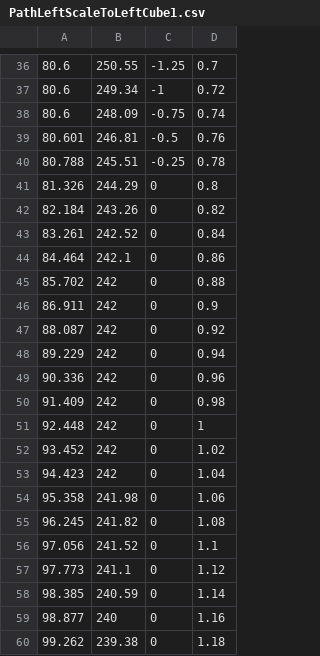
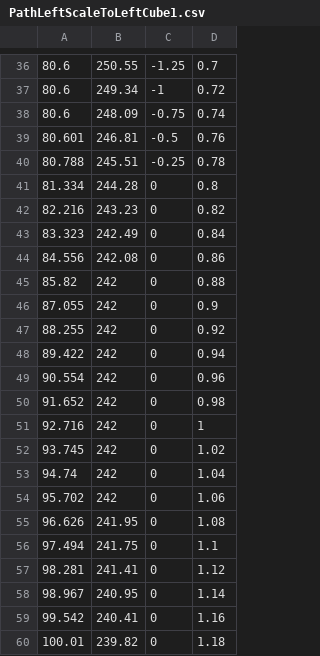
Before and after one commit to Frc2481/frc-2018, a CSV file: PathGen/PathLeftScaleToLeftCube1.csv, drawn as a sheet; only a part is shown, gaps mark what is left out; the diff covers the shown part only.

```diff
--- a/PathGen/PathLeftScaleToLeftCube1.csv
+++ b/PathGen/PathLeftScaleToLeftCube1.csv
@@ -40,21 +40,21 @@
 80.788,245.51,-0.25,0.78
-81.326,244.29,0,0.8
-82.184,243.26,0,0.82
-83.261,242.52,0,0.84
-84.464,242.1,0,0.86
-85.702,242,0,0.88
-86.911,242,0,0.9
-88.087,242,0,0.92
-89.229,242,0,0.94
-90.336,242,0,0.96
-91.409,242,0,0.98
-92.448,242,0,1
-93.452,242,0,1.02
-94.423,242,0,1.04
-95.358,241.98,0,1.06
-96.245,241.82,0,1.08
-97.056,241.52,0,1.1
-97.773,241.1,0,1.12
-98.385,240.59,0,1.14
-98.877,240,0,1.16
-99.262,239.38,0,1.18
+81.334,244.28,0,0.8
+82.216,243.23,0,0.82
+83.323,242.49,0,0.84
+84.556,242.08,0,0.86
+85.82,242,0,0.88
+87.055,242,0,0.9
+88.255,242,0,0.92
+89.422,242,0,0.94
+90.554,242,0,0.96
+91.652,242,0,0.98
+92.716,242,0,1
+93.745,242,0,1.02
+94.74,242,0,1.04
+95.702,242,0,1.06
+96.626,241.95,0,1.08
+97.494,241.75,0,1.1
+98.281,241.41,0,1.12
+98.967,240.95,0,1.14
+99.542,240.41,0,1.16
+100.01,239.82,0,1.18
```
Also changed, not shown: 1 added row and 42 edited cells elsewhere in this file, PathGen/PathLeftCube2ToLeftScale.csv, PathGen/PathLeftScaleToLeftCube6.csv, 8 other files.
